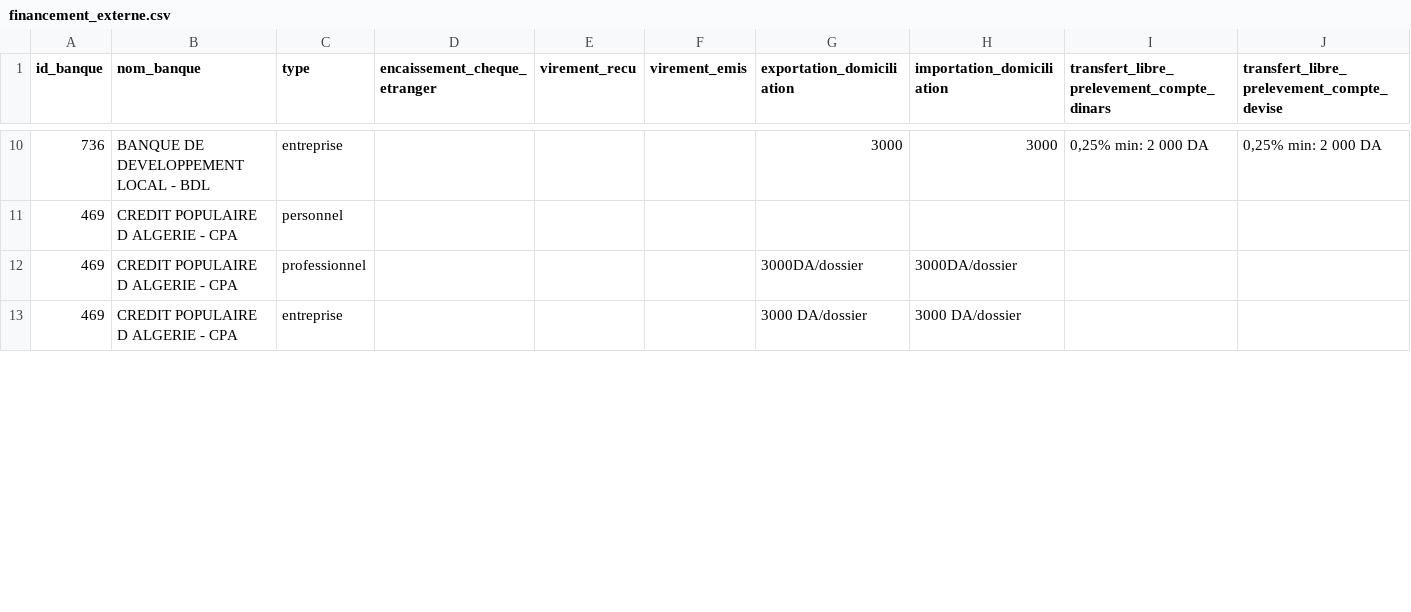
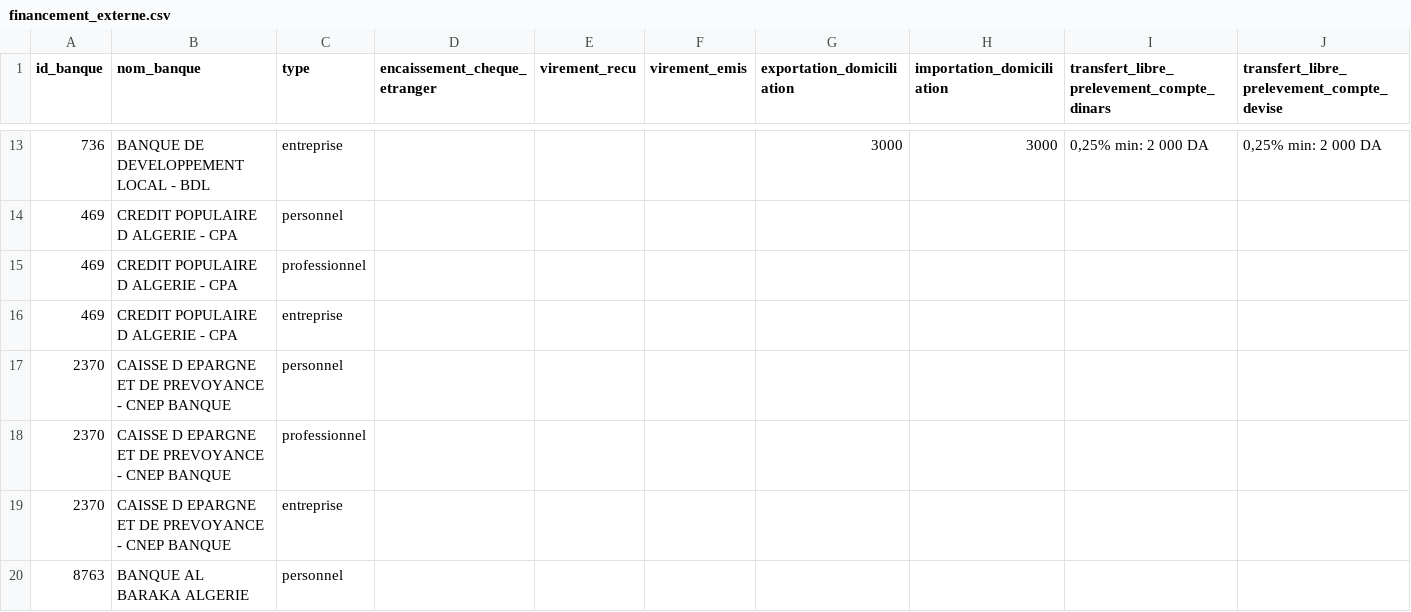
Before and after one commit to Abdelkarim17B/Projet2CP, a CSV file: Server/dataset/tables/financement_externe.csv, drawn as a sheet; only a part is shown, gaps mark what is left out; the diff covers the shown part only.

```diff
--- a/Server/dataset/tables/financement_externe.csv
+++ b/Server/dataset/tables/financement_externe.csv
@@ -11,3 +14,7 @@ id_banque,nom_banque,type,encaissement_cheque_etranger,virement_recu,virement_em
 469,CREDIT POPULAIRE D ALGERIE - CPA,personnel,,,,,,,
-469,CREDIT POPULAIRE D ALGERIE - CPA,professionnel,,,,3000DA/dossier,3000DA/dossier,,
-469,CREDIT POPULAIRE D ALGERIE - CPA,entreprise,,,,3000 DA/dossier,3000 DA/dossier,,
+469,CREDIT POPULAIRE D ALGERIE - CPA,professionnel,,,,,,,
+469,CREDIT POPULAIRE D ALGERIE - CPA,entreprise,,,,,,,
+2370,CAISSE D EPARGNE ET DE PREVOYANCE - CNEP BANQUE,personnel,,,,,,,
+2370,CAISSE D EPARGNE ET DE PREVOYANCE - CNEP BANQUE,professionnel,,,,,,,
+2370,CAISSE D EPARGNE ET DE PREVOYANCE - CNEP BANQUE,entreprise,,,,,,,
+8763,BANQUE AL BARAKA ALGERIE,personnel,,,,,,,
```
Also changed, not shown: 11 added rows and 12 edited cells elsewhere in this file, Server/dataset/tables/bank.csv, Server/dataset/tables/coffre_fort.csv, 45 other files.
